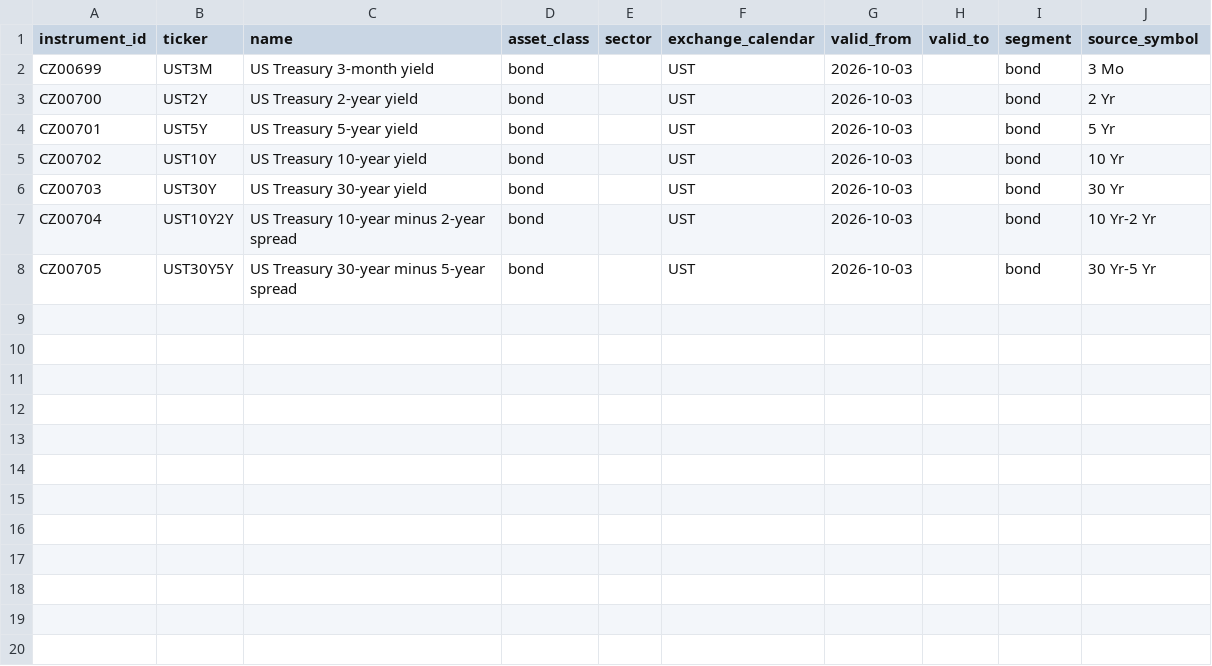
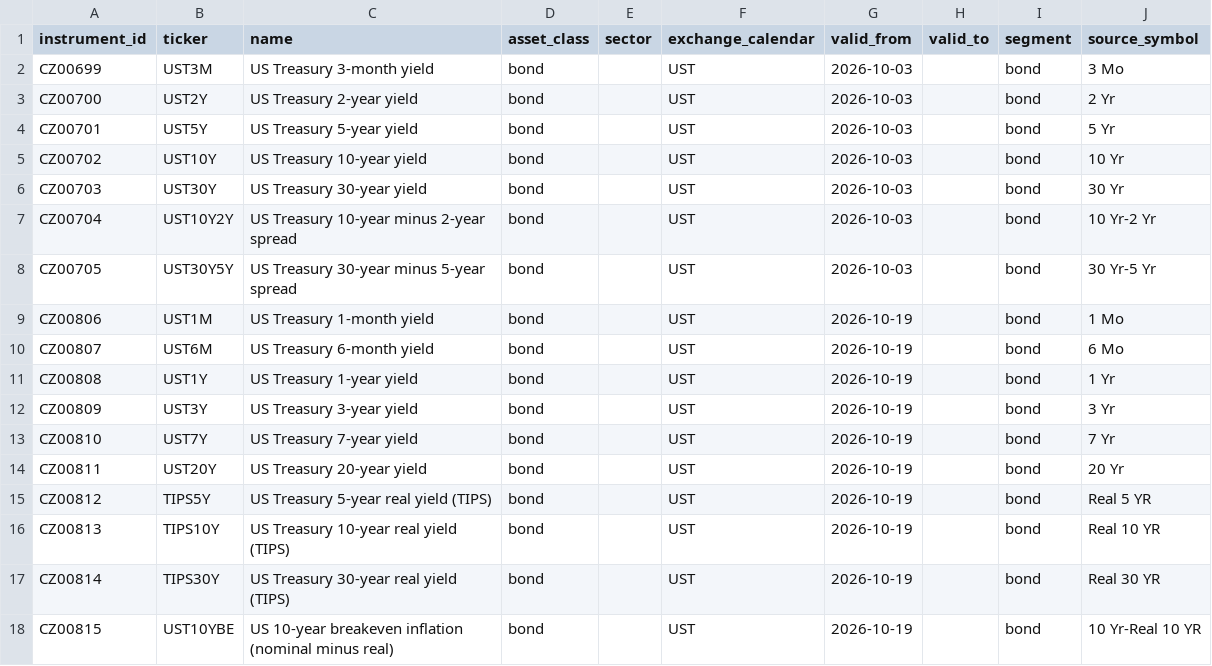
Before and after one commit to szabozsigi11-arch/calyze-data, a CSV file: pipeline/universe/instruments_bonds.csv, drawn as a sheet.

```diff
--- a/pipeline/universe/instruments_bonds.csv
+++ b/pipeline/universe/instruments_bonds.csv
@@ -8 +8,11 @@ CZ00704,UST10Y2Y,US Treasury 10-year minus 2-year spread,bond,,UST,2026-10-03,,b
 CZ00705,UST30Y5Y,US Treasury 30-year minus 5-year spread,bond,,UST,2026-10-03,,bond,30 Yr-5 Yr
+CZ00806,UST1M,US Treasury 1-month yield,bond,,UST,2026-10-19,,bond,1 Mo
+CZ00807,UST6M,US Treasury 6-month yield,bond,,UST,2026-10-19,,bond,6 Mo
+CZ00808,UST1Y,US Treasury 1-year yield,bond,,UST,2026-10-19,,bond,1 Yr
+CZ00809,UST3Y,US Treasury 3-year yield,bond,,UST,2026-10-19,,bond,3 Yr
+CZ00810,UST7Y,US Treasury 7-year yield,bond,,UST,2026-10-19,,bond,7 Yr
+CZ00811,UST20Y,US Treasury 20-year yield,bond,,UST,2026-10-19,,bond,20 Yr
+CZ00812,TIPS5Y,US Treasury 5-year real yield (TIPS),bond,,UST,2026-10-19,,bond,Real 5 YR
+CZ00813,TIPS10Y,US Treasury 10-year real yield (TIPS),bond,,UST,2026-10-19,,bond,Real 10 YR
+CZ00814,TIPS30Y,US Treasury 30-year real yield (TIPS),bond,,UST,2026-10-19,,bond,Real 30 YR
+CZ00815,UST10YBE,US 10-year breakeven inflation (nominal minus real),bond,,UST,2026-10-19,,bond,10 Yr-Real 10 YR
```
Also changed, not shown: 22 other files.
